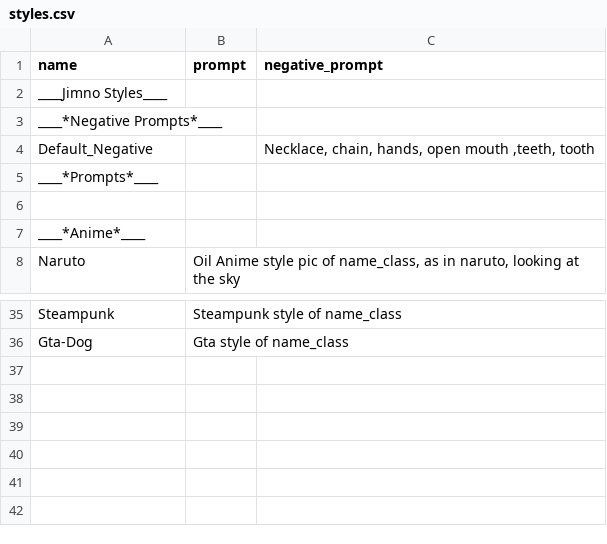
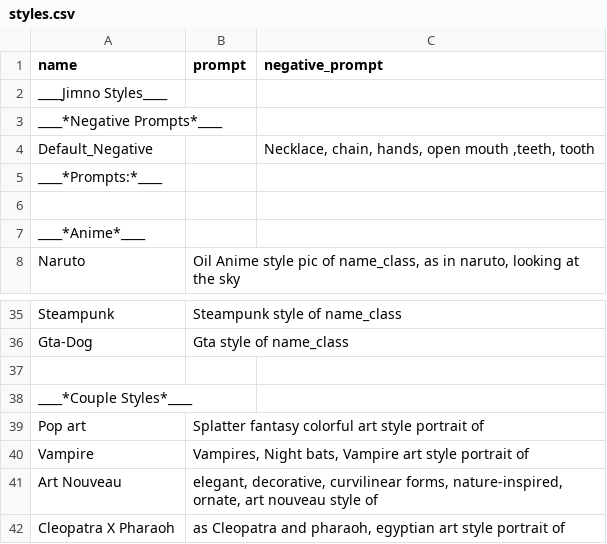
Before and after one commit to DerJimno/styles-for-stable-diffusion, a CSV file: styles.csv, drawn as a sheet; only a part is shown, gaps mark what is left out.

Commit message:
add couple styles

```diff
--- a/styles.csv
+++ b/styles.csv
@@ -4,3 +4,3 @@ ____*Negative Prompts*____,,,,
 Default_Negative,,"Necklace, chain, hands, open mouth ,teeth, tooth",
-____*Prompts*____,,,,
+____*Prompts:*____,,,,
 
@@ -36 +36,7 @@ Steampunk,"Steampunk style of name_class",,
 Gta-Dog,"Gta style of name_class",,
+
+____*Couple Styles*____,,,,
+Pop art,"Splatter fantasy colorful art style portrait of ",,
+Vampire,"Vampires, Night bats, Vampire art style portrait of ",,
+Art Nouveau,"elegant, decorative, curvilinear forms, nature-inspired, ornate, art nouveau style of ",,
+Cleopatra X Pharaoh,"as Cleopatra and pharaoh, egyptian art style portrait of ",,
```
